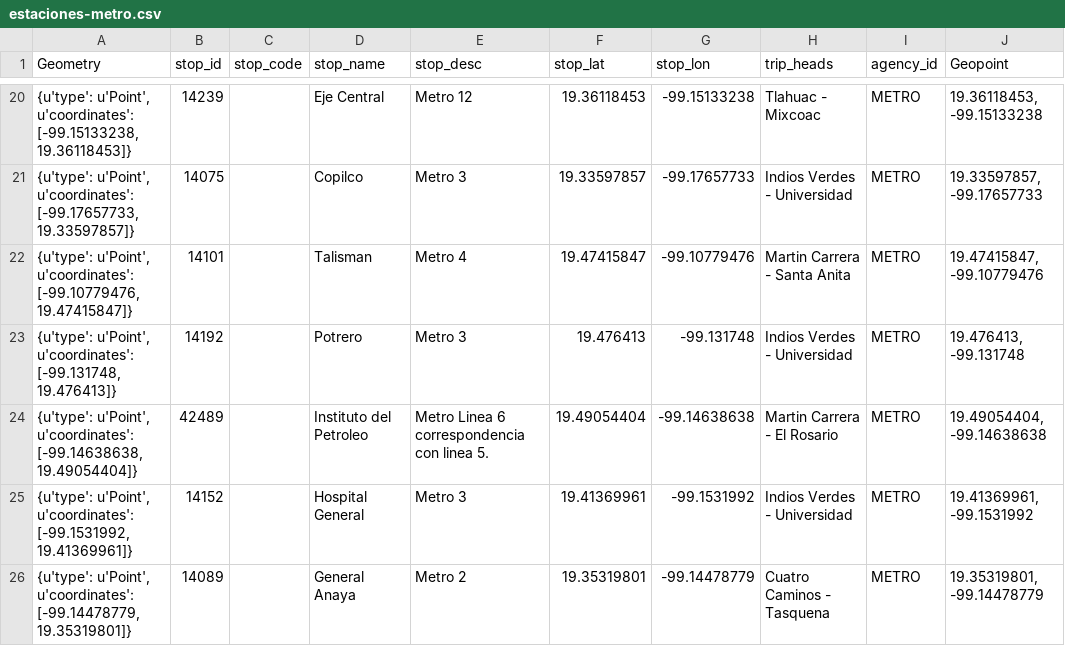
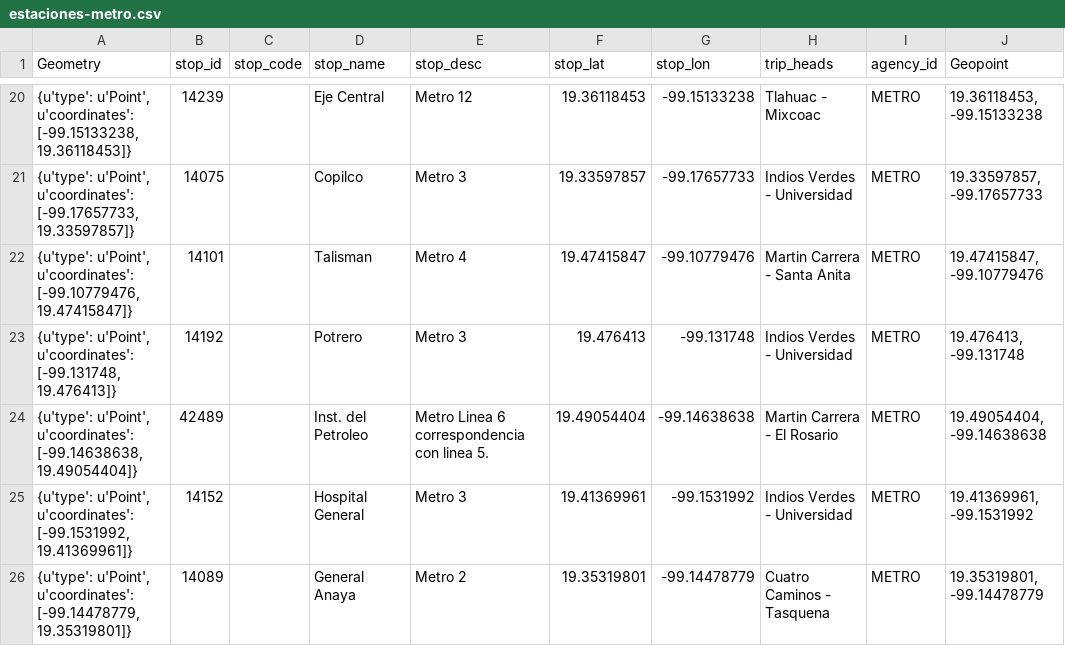
Before and after one commit to btellobravo/javadabadoo, a CSV file: Resources/estaciones-metro.csv, drawn as a sheet; only a part is shown, gaps mark what is left out; the diff covers the shown part only.

Commit message:
estaciones-metro updated-2

```diff
--- a/Resources/estaciones-metro.csv
+++ b/Resources/estaciones-metro.csv
@@ -23,3 +23,3 @@ Geometry,stop_id,stop_code,stop_name,stop_desc,stop_lat,stop_lon,trip_heads,agen
 "{u'type': u'Point', u'coordinates': [-99.131748, 19.476413]}",14192,,Potrero,Metro 3,19.476413,-99.131748,Indios Verdes - Universidad,METRO,"19.476413, -99.131748"
-"{u'type': u'Point', u'coordinates': [-99.14638638, 19.49054404]}",42489,,Instituto del Petroleo,Metro Linea 6 correspondencia con linea 5.,19.49054404,-99.14638638,Martin Carrera - El Rosario,METRO,"19.49054404, -99.14638638"
+"{u'type': u'Point', u'coordinates': [-99.14638638, 19.49054404]}",42489,,Inst. del Petroleo,Metro Linea 6 correspondencia con linea 5.,19.49054404,-99.14638638,Martin Carrera - El Rosario,METRO,"19.49054404, -99.14638638"
 "{u'type': u'Point', u'coordinates': [-99.1531992, 19.41369961]}",14152,,Hospital General,Metro 3,19.41369961,-99.1531992,Indios Verdes - Universidad,METRO,"19.41369961, -99.1531992"
```
Also changed, not shown: 11 edited cells elsewhere in this file.
